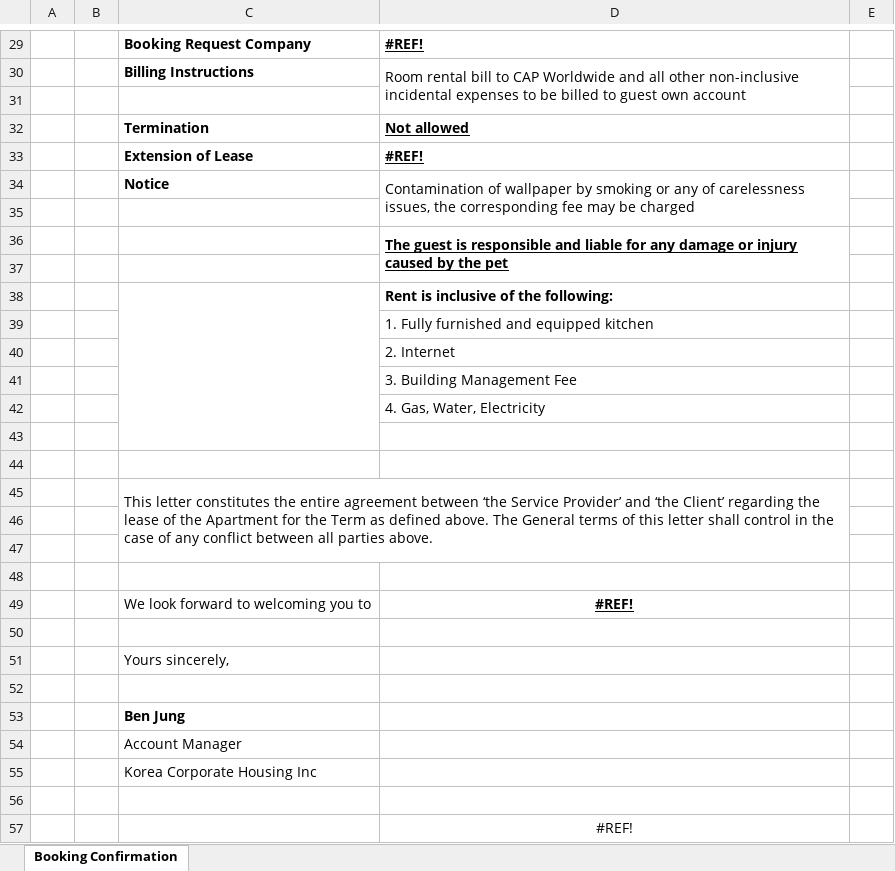
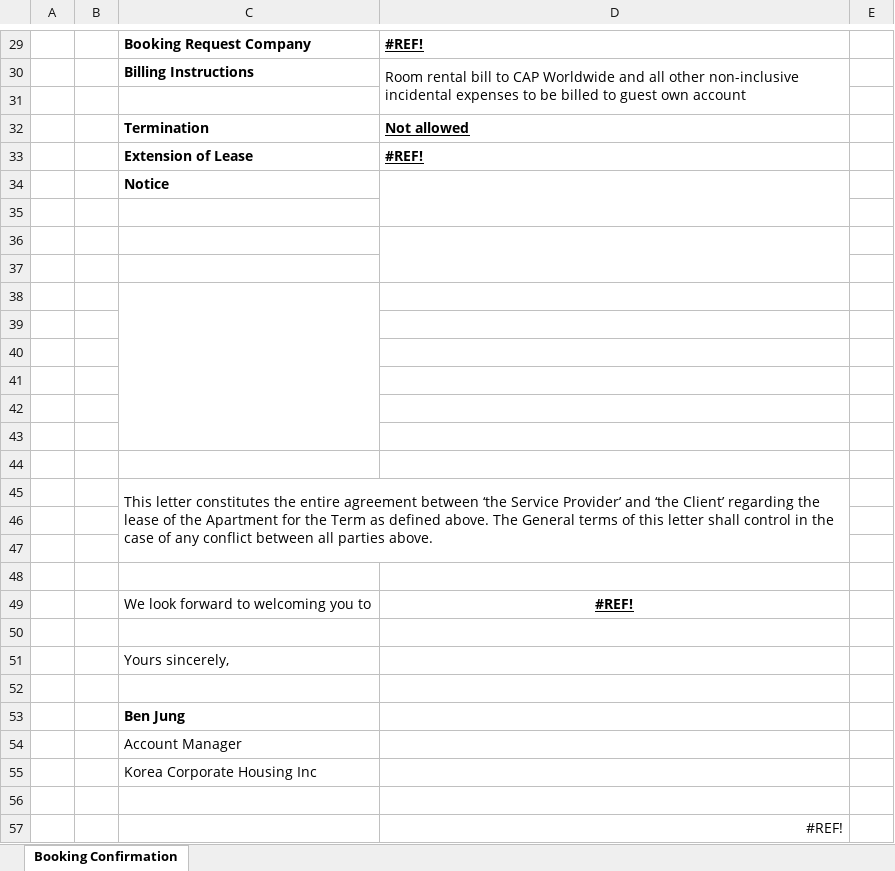
Before and after one commit to bion0625/002, an Excel workbook: intranet/src/main/resources/templates/excelFile/BookingConfirmation.xlsx, sheet Booking Confirmation, drawn as a sheet; only a part is shown, gaps mark what is left out; values as stored, in another font and other column widths than the file's, no borders; charts and pictures not drawn; removed rows and columns are numbered as before the commit, all else as after; the diff names each change by its address in the sheet, - before the commit and + after, or states it on an @@ line.

Commit message:
excel 다운로드 세부 데이터 추가 조정

```diff
--- a/intranet/src/main/resources/templates/excelFile/BookingConfirmation.xlsx (sheet Booking Confirmation)
+++ b/intranet/src/main/resources/templates/excelFile/BookingConfirmation.xlsx (sheet Booking Confirmation)
-D34: Contamination of wallpaper by smoking or any of carelessness issues, the corresponding fee may be charged
+D34: (empty)
-row 36:  |  |  | The guest is responsible and liable for any damage or injury caused by the pet
+D36:D37 merged
-C38:C43 merged
-D37: Rent is inclusive of the following:
+D37: (empty)
+C38:C43 merged
-D38: 1. Fully furnished and equipped kitchen
+D38: (empty)
-D39: 2. Internet
+D39: (empty)
-D40: 3. Building Management Fee
+D40: (empty)
-D41: 4. Gas, Water, Electricity
+D41: (empty)
+row 42: (empty)
-D57 alignment: center
+D57 alignment: right
```
Also changed, not shown: intranet/src/main/resources/templates/excelFile/InVoice.xlsx, 8 other files.
